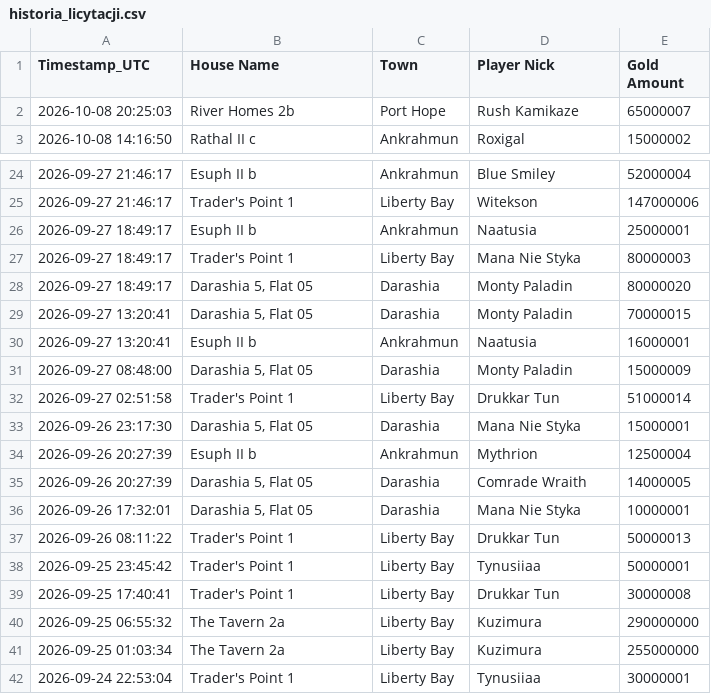
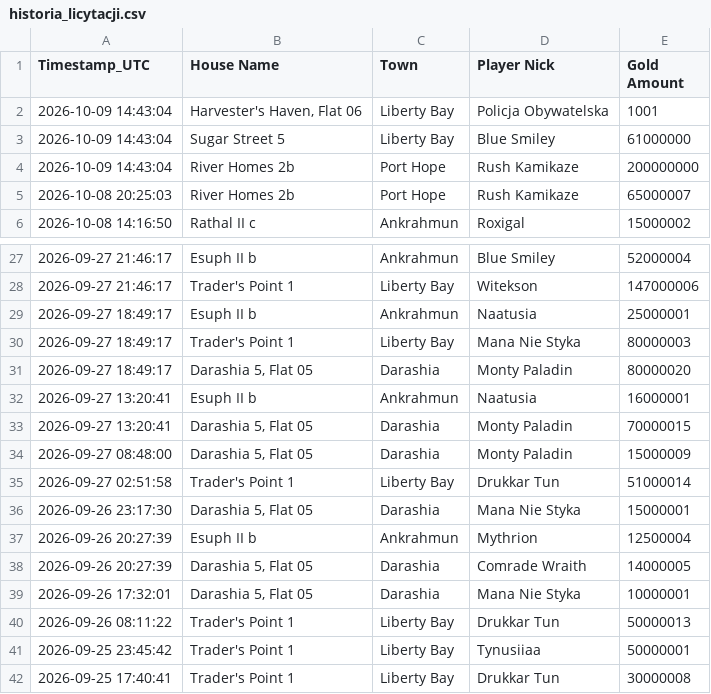
Before and after one commit to mdogie94/nmd, a CSV file: historia_licytacji.csv, drawn as a sheet; only a part is shown, gaps mark what is left out.

```diff
--- a/historia_licytacji.csv
+++ b/historia_licytacji.csv
@@ -1,2 +1,5 @@
 Timestamp_UTC,House Name,Town,Player Nick,Gold Amount
+2026-10-09 14:43:04,"Harvester's Haven, Flat 06",Liberty Bay,Policja Obywatelska,1001
+2026-10-09 14:43:04,Sugar Street 5,Liberty Bay,Blue Smiley,61000000
+2026-10-09 14:43:04,River Homes 2b,Port Hope,Rush Kamikaze,200000000
 2026-10-08 20:25:03,River Homes 2b,Port Hope,Rush Kamikaze,65000007
@@ -28,4 +31,4 @@
 2026-09-27 18:49:17,"Darashia 5, Flat 05",Darashia,Monty Paladin,80000020
+2026-09-27 13:20:41,Esuph II b,Ankrahmun,Naatusia,16000001
 2026-09-27 13:20:41,"Darashia 5, Flat 05",Darashia,Monty Paladin,70000015
-2026-09-27 13:20:41,Esuph II b,Ankrahmun,Naatusia,16000001
 2026-09-27 08:48:00,"Darashia 5, Flat 05",Darashia,Monty Paladin,15000009
@@ -39,4 +42 @@
 2026-09-25 17:40:41,Trader's Point 1,Liberty Bay,Drukkar Tun,30000008
-2026-09-25 06:55:32,The Tavern 2a,Liberty Bay,Kuzimura,290000000
-2026-09-25 01:03:34,The Tavern 2a,Liberty Bay,Kuzimura,255000000
-2026-09-24 22:53:04,Trader's Point 1,Liberty Bay,Tynusiiaa,30000001
```
